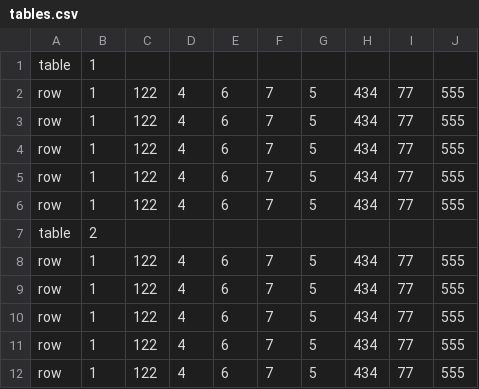
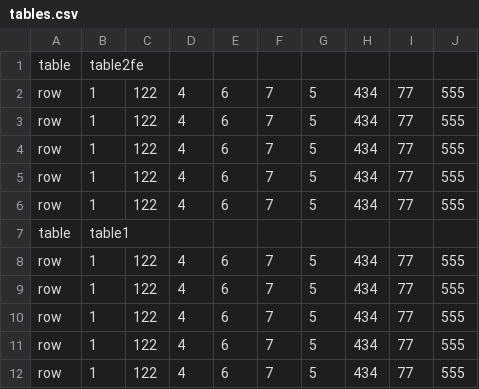
Before and after one commit to hencic00/Kalkulator, a CSV file: tables.csv, drawn as a sheet.

Commit message:
Print table by name

```diff
--- a/tables.csv
+++ b/tables.csv
@@ -1,2 +1,2 @@
-table,1,
+table,table2fe,
 row,1,122,4,6,7,5,434,77,555,
@@ -6,3 +6,3 @@ row,1,122,4,6,7,5,434,77,555,
 row,1,122,4,6,7,5,434,77,555,
-table,2,
+table,table1,
 row,1,122,4,6,7,5,434,77,555,
```
Also changed, not shown: 5 other files.
